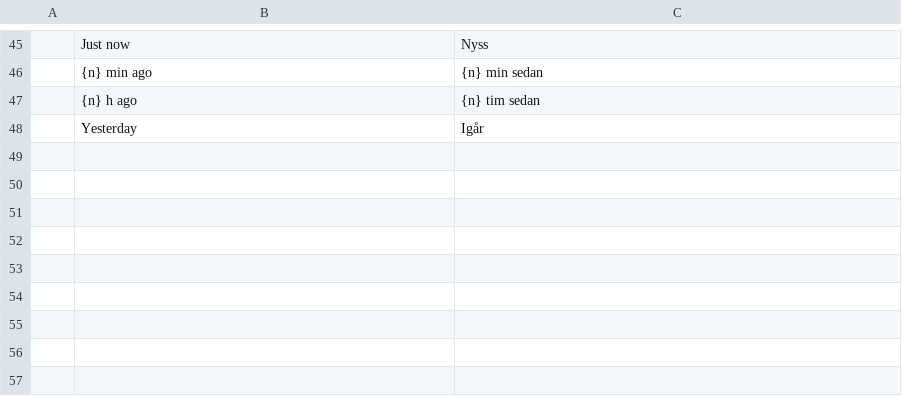
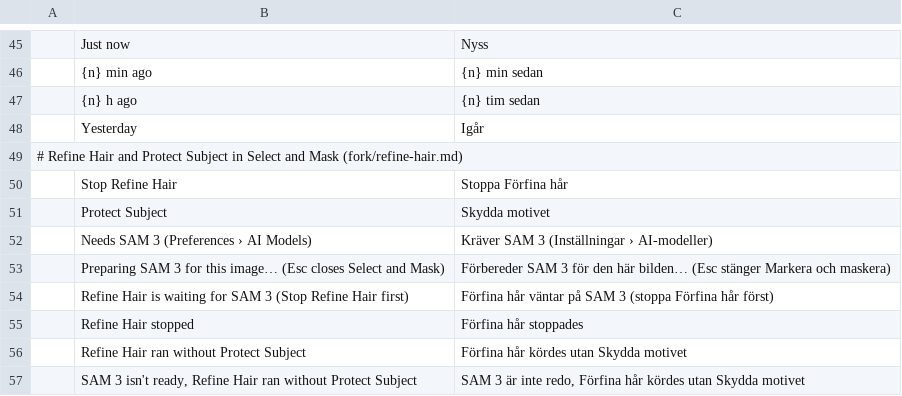
Before and after one commit to techneissa/photocraft, a TSV file: fork/i18n/sv.tsv, drawn as a sheet; only a part is shown, gaps mark what is left out.

```diff
--- a/fork/i18n/sv.tsv
+++ b/fork/i18n/sv.tsv
@@ -48 +48,10 @@
 	Yesterday	Igår
+# Refine Hair and Protect Subject in Select and Mask (fork/refine-hair.md)
+	Stop Refine Hair	Stoppa Förfina hår
+	Protect Subject	Skydda motivet
+	Needs SAM 3 (Preferences › AI Models)	Kräver SAM 3 (Inställningar › AI-modeller)
+	Preparing SAM 3 for this image… (Esc closes Select and Mask)	Förbereder SAM 3 för den här bilden… (Esc stänger Markera och maskera)
+	Refine Hair is waiting for SAM 3 (Stop Refine Hair first)	Förfina hår väntar på SAM 3 (stoppa Förfina hår först)
+	Refine Hair stopped	Förfina hår stoppades
+	Refine Hair ran without Protect Subject	Förfina hår kördes utan Skydda motivet
+	SAM 3 isn't ready, Refine Hair ran without Protect Subject	SAM 3 är inte redo, Förfina hår kördes utan Skydda motivet
```
Also changed, not shown: 20 other files.
